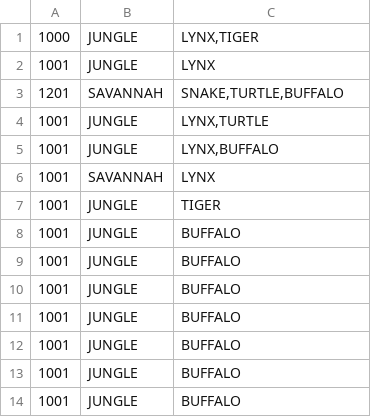
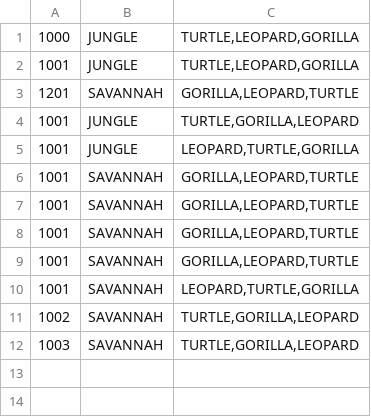
Before and after one commit to BRitorto/TP-POD-1, a CSV file: votes.csv, drawn as a sheet.

```diff
--- a/votes.csv
+++ b/votes.csv
@@ -1,14 +1,12 @@
-1000;JUNGLE;LYNX,TIGER
-1001;JUNGLE;LYNX
-1201;SAVANNAH;SNAKE,TURTLE,BUFFALO
-1001;JUNGLE;LYNX,TURTLE
-1001;JUNGLE;LYNX,BUFFALO
-1001;SAVANNAH;LYNX
-1001;JUNGLE;TIGER
-1001;JUNGLE;BUFFALO
-1001;JUNGLE;BUFFALO
-1001;JUNGLE;BUFFALO
-1001;JUNGLE;BUFFALO
-1001;JUNGLE;BUFFALO
-1001;JUNGLE;BUFFALO
-1001;JUNGLE;BUFFALO
+1000;JUNGLE;TURTLE,LEOPARD,GORILLA
+1001;JUNGLE;TURTLE,LEOPARD,GORILLA
+1201;SAVANNAH;GORILLA,LEOPARD,TURTLE
+1001;JUNGLE;TURTLE,GORILLA,LEOPARD
+1001;JUNGLE;LEOPARD,TURTLE,GORILLA
+1001;SAVANNAH;GORILLA,LEOPARD,TURTLE
+1001;SAVANNAH;GORILLA,LEOPARD,TURTLE
+1001;SAVANNAH;GORILLA,LEOPARD,TURTLE
+1001;SAVANNAH;GORILLA,LEOPARD,TURTLE
+1001;SAVANNAH;LEOPARD,TURTLE,GORILLA
+1002;SAVANNAH;TURTLE,GORILLA,LEOPARD
+1003;SAVANNAH;TURTLE,GORILLA,LEOPARD
```
Also changed, not shown: 3 other files.
